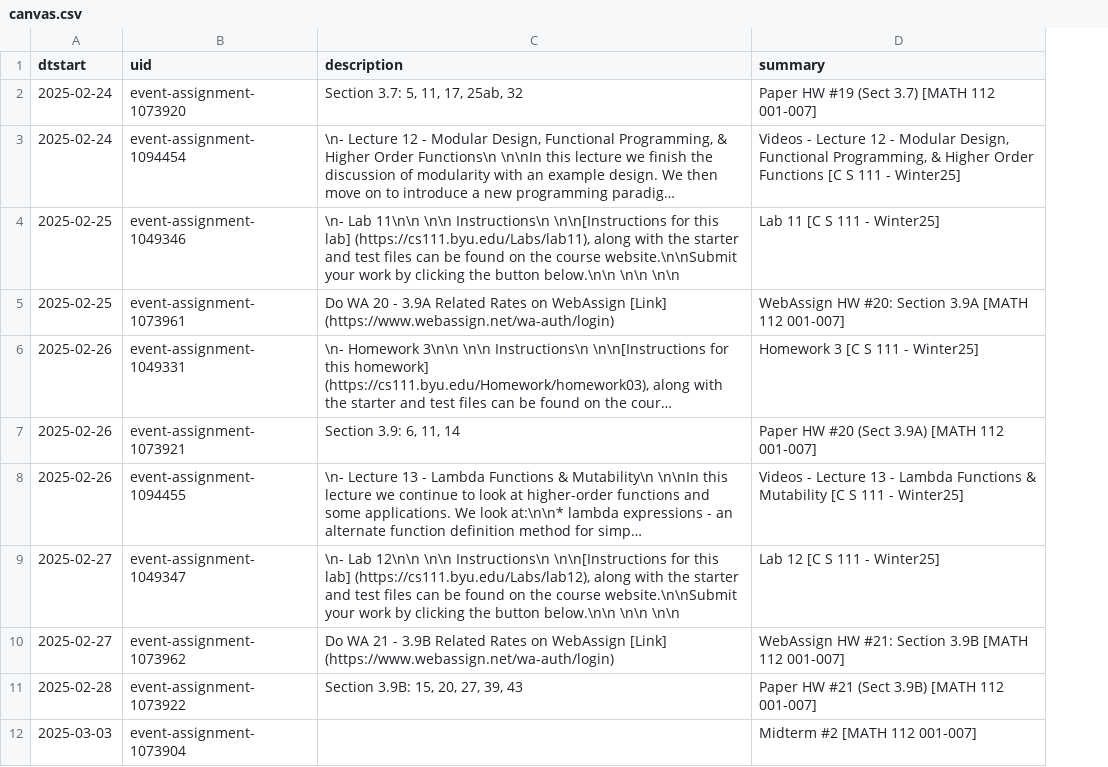
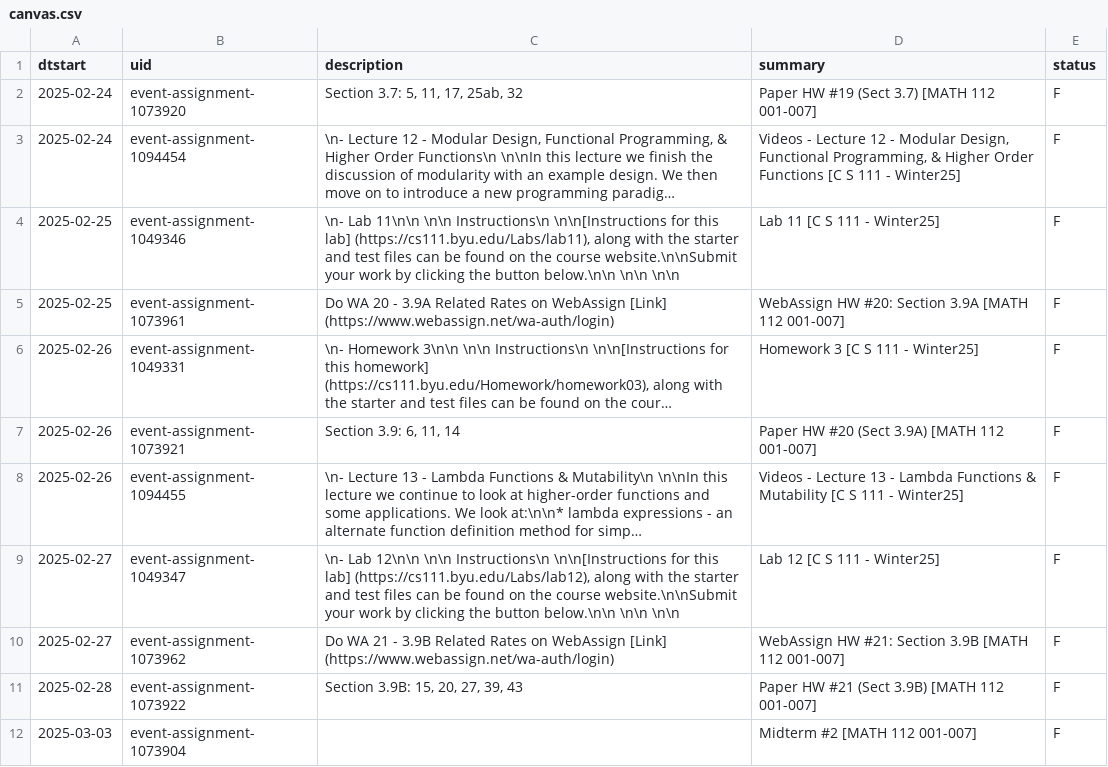
Before and after one commit to gbean4/CS111_FreeProject, a CSV file: canvas.csv, drawn as a sheet; only a part is shown; long unchanged cells end in …; the diff names each change by its address in the sheet, - before the commit and + after, or states it on an @@ line.

Commit message:
add status column

```diff
--- a/canvas.csv
+++ b/canvas.csv
+column E (status), rows 2-12: all F
```
Also changed, not shown: 2 other files.
